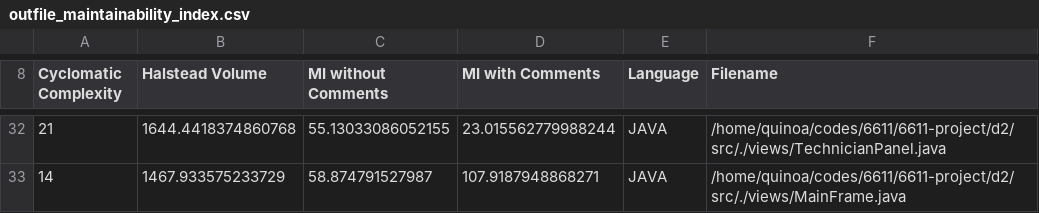
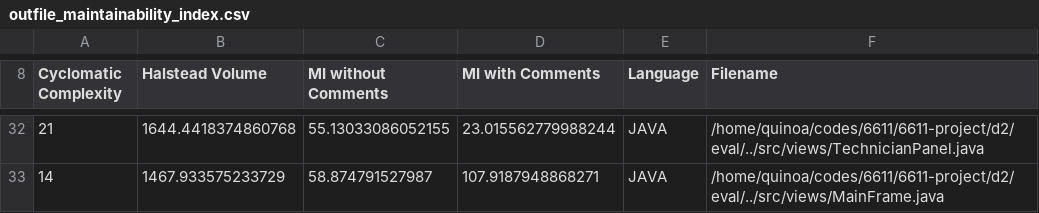
Before and after one commit to xenobinary/6611-project, a CSV file: d2/eval/outfile_maintainability_index.csv, drawn as a sheet; only a part is shown, gaps mark what is left out; the diff covers the shown part only.

```diff
--- a/d2/eval/outfile_maintainability_index.csv
+++ b/d2/eval/outfile_maintainability_index.csv
@@ -32,2 +32,2 @@ Cyclomatic Complexity,Halstead Volume,MI without Comments,MI with Comments,Langu
-21,1644.4418374860768,55.13033086052155,23.015562779988244,JAVA,/home/quinoa/codes/6611/6611-project/d2/src/./views/TechnicianPanel.java
-14,1467.933575233729,58.874791527987,107.9187948868271,JAVA,/home/quinoa/codes/6611/6611-project/d2/src/./views/MainFrame.java
+21,1644.4418374860768,55.13033086052155,23.015562779988244,JAVA,/home/quinoa/codes/6611/6611-project/d2/eval/../src/views/TechnicianPanel.java
+14,1467.933575233729,58.874791527987,107.9187948868271,JAVA,/home/quinoa/codes/6611/6611-project/d2/eval/../src/views/MainFrame.java
```
Also changed, not shown: 2 added rows, 2 removed rows and 23 edited cells elsewhere in this file, d2/eval/JAVA_outfile.csv, d2/eval/outfile_cplx.csv, 7 other files.
